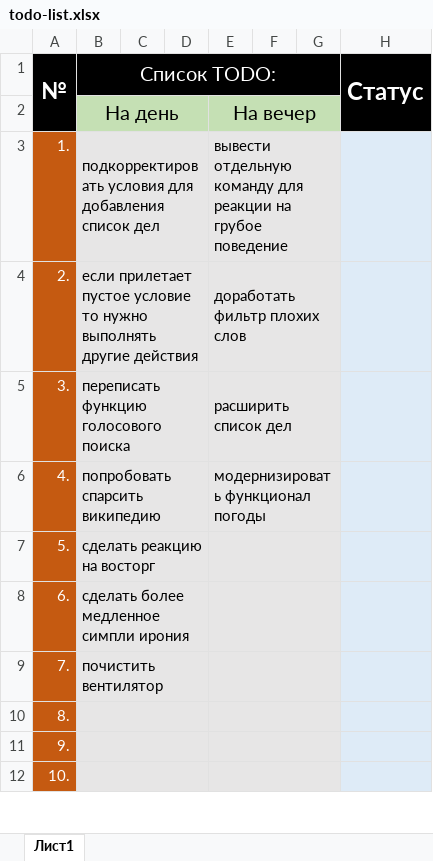
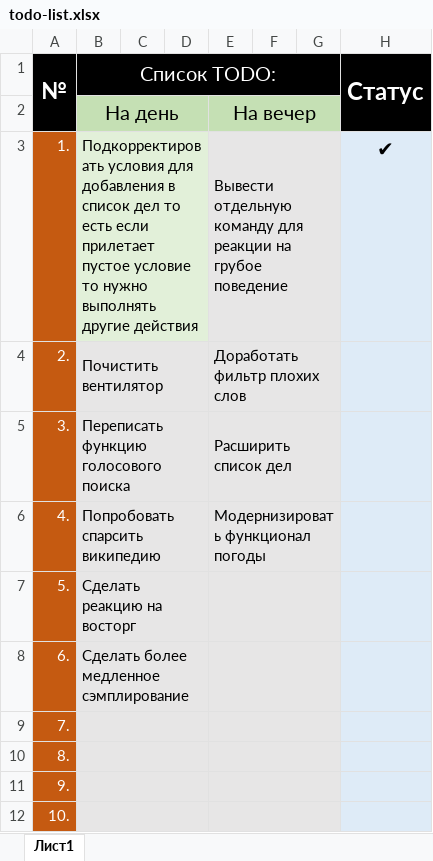
Before and after one commit to Alex-Nio/RICO, an Excel workbook: documents/todo-list.xlsx, sheet Лист1, drawn as a sheet; only a part is shown; values as stored, in another font and other column widths than the file's, no borders; the diff names each change by its address in the sheet, - before the commit and + after, or states it on an @@ line.

```diff
--- a/documents/todo-list.xlsx (sheet Лист1)
+++ b/documents/todo-list.xlsx (sheet Лист1)
-B3 (Список TODO:): подкорректировать условия для добавления список дел
+B3 (Список TODO:): Подкорректировать условия для добавления в список дел то есть если прилетает пустое условие то нужно выполнять другие действия
-C3:D3 fill: none
+C3:D3 fill: #E2F0D9
-E3: вывести отдельную команду…
+E3: Вывести отдельную команду…
-H3 (Статус): (empty)
+H3 (Статус): ✔
-B4 (Список TODO:): если прилетает пустое условие то нужно выполнять другие действия
+B4 (Список TODO:): Почистить вентилятор
-E4: доработать фильтр плохих слов
+E4: Доработать фильтр плохих слов
-B5 (Список TODO:): переписать функцию голосового поиска
+B5 (Список TODO:): Переписать функцию голосового поиска
-E5: расширить список дел
+E5: Расширить список дел
-B6 (Список TODO:): попробовать спарсить википедию
+B6 (Список TODO:): Попробовать спарсить википедию
-E6: модернизировать функционал погоды
+E6: Модернизировать функционал погоды
-B7 (Список TODO:): сделать реакцию на восторг
+B7 (Список TODO:): Сделать реакцию на восторг
-B8 (Список TODO:): сделать более медленное симпли ирония
+B8 (Список TODO:): Сделать более медленное cэмплирование
-B9 (Список TODO:): почистить вентилятор
+B9 (Список TODO:): (empty)
```
Also changed, not shown: 11 other files.
